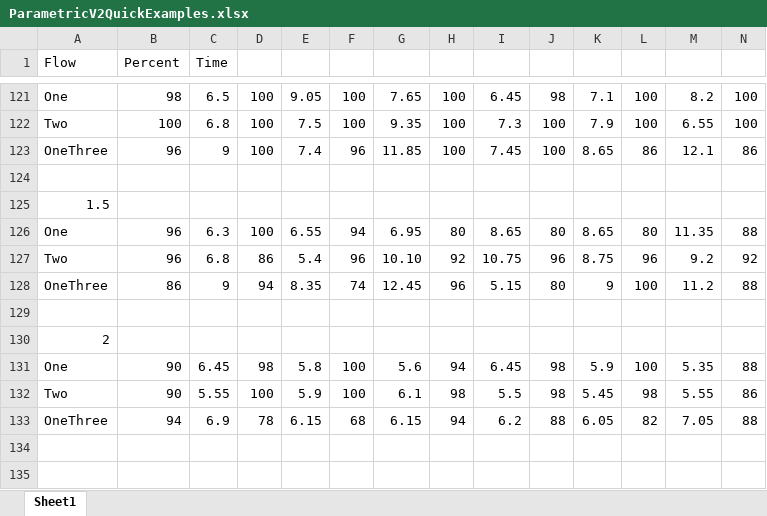
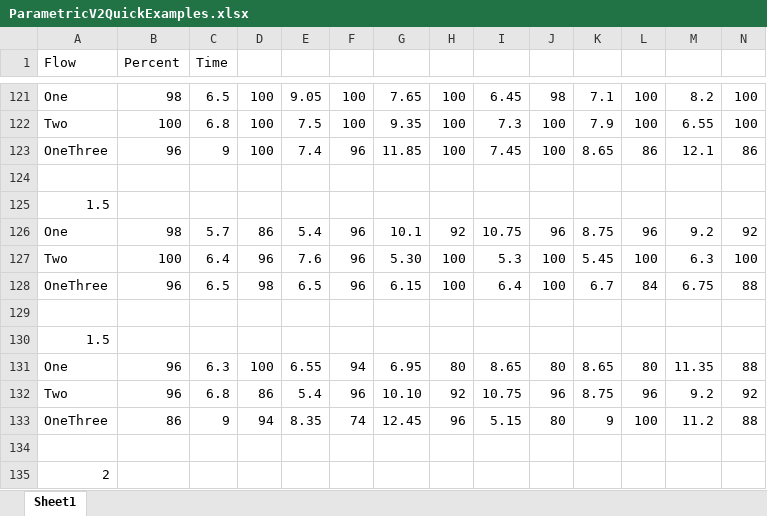
Before and after one commit to beno11224/SwarmSimulation, an Excel workbook: ParametricV2/ParametricV2QuickExamples.xlsx, sheet Sheet1, drawn as a sheet; only a part is shown, gaps mark what is left out; the shorter side is filled out with more unchanged rows; values as stored, in another font and other column widths than the file's, no borders; charts and pictures not drawn; rows hold the shown columns only; the diff names each change by its address in the sheet, - before the commit and + after, or states it on an @@ line.

```diff
--- a/ParametricV2/ParametricV2QuickExamples.xlsx (sheet Sheet1)
+++ b/ParametricV2/ParametricV2QuickExamples.xlsx (sheet Sheet1)
+row 126: One | 98 | 5.7 | 86 | 5.4 | 96 | 10.1 | 92 | 10.75 | 96 | 8.75 | 96 | 9.2 | 92
+row 127: Two | 100 | 6.4 | 96 | 7.6 | 96 | 5.30 | 100 | 5.3 | 100 | 5.45 | 100 | 6.3 | 100
+row 128: OneThree | 96 | 6.5 | 98 | 6.5 | 96 | 6.15 | 100 | 6.4 | 100 | 6.7 | 84 | 6.75 | 88
+row 129: (empty)
+row 130: 1.5
```
Also changed, not shown: 3 other files.
